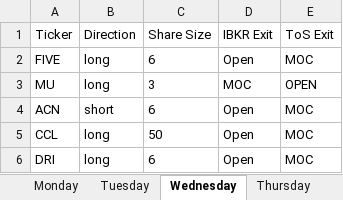
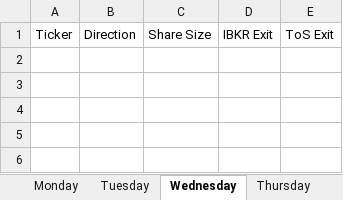
Before and after one commit to rschaefer8887/Trading-Algo, an Excel workbook: Live_Trade_Info.xlsx, sheet Wednesday, drawn as a sheet; values as stored, in another font and other column widths than the file's, no borders; the diff names each change by its address in the sheet, - before the commit and + after, or states it on an @@ line.

```diff
--- a/Live_Trade_Info.xlsx (sheet Wednesday)
+++ b/Live_Trade_Info.xlsx (sheet Wednesday)
-row 2: FIVE | long | 6 | Open | MOC
-row 3: MU | long | 3 | MOC | OPEN
-row 4: ACN | short | 6 | Open | MOC
-row 5: CCL | long | 50 | Open | MOC
-row 6: DRI | long | 6 | Open | MOC
```
Also changed, not shown: sheet Tuesday, sheet Friday, 3 other files.
